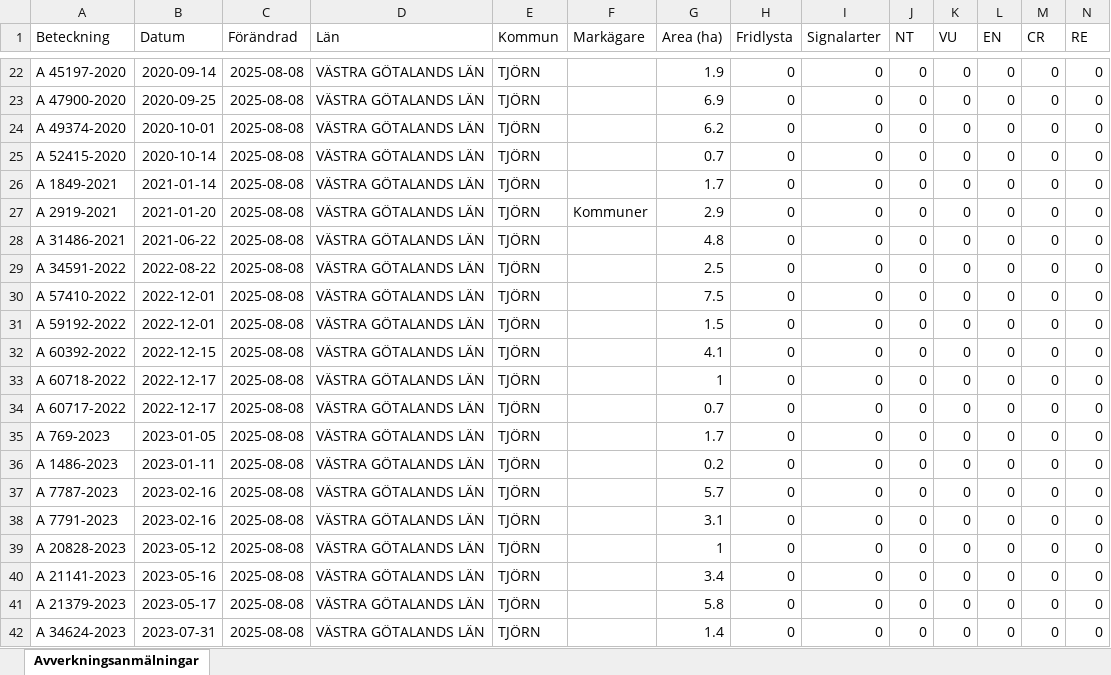
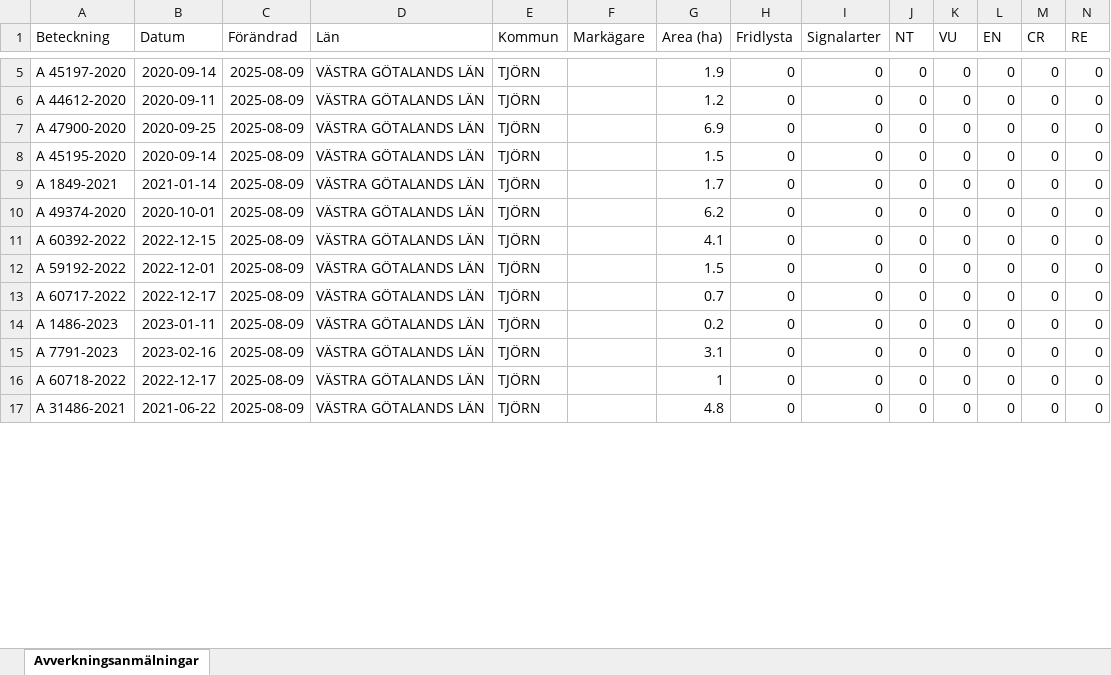
Before and after one commit to klasma/Logging_1419, an Excel workbook: Översikt TJÖRN.xlsx, sheet Avverkningsanmälningar, drawn as a sheet; only a part is shown, gaps mark what is left out; values as stored, in another font and other column widths than the file's, no borders; removed rows and columns are numbered as before the commit, all else as after; rows hold the shown columns only; the diff covers the shown part only; the diff names each change by its address in the sheet, - before the commit and + after, or states it on an @@ line.

```diff
--- a/Översikt TJÖRN.xlsx (sheet Avverkningsanmälningar)
+++ b/Översikt TJÖRN.xlsx (sheet Avverkningsanmälningar)
-C5 (Förändrad): 2025-08-08
+C5 (Förändrad): 2025-08-09
+row 6: A 44612-2020 | 2020-09-11 | 2025-08-09 | VÄSTRA GÖTALANDS LÄN | TJÖRN |  | 1.2 | 0 | 0 | 0 | 0 | 0 | 0 | 0
-C7 (Förändrad): 2025-08-08
+C7 (Förändrad): 2025-08-09
-row 24: A 49374-2020 | 2020-10-01 | 2025-08-08 | VÄSTRA GÖTALANDS LÄN | TJÖRN |  | 6.2 | 0 | 0 | 0 | 0 | 0 | 0 | 0
-A8 (Beteckning): A 52415-2020
+A8 (Beteckning): A 45195-2020
-B8 (Datum): 2020-10-14
+B8 (Datum): 2020-09-14
-C8:C9 (Förändrad): 2025-08-08
+C8:C9 (Förändrad): 2025-08-09
-G8 (Area (ha)): 0.7
+G8 (Area (ha)): 1.5
-row 27: A 2919-2021 | 2021-01-20 | 2025-08-08 | VÄSTRA GÖTALANDS LÄN | TJÖRN | Kommuner | 2.9 | 0 | 0 | 0 | 0 | 0 | 0 | 0
-row 28: A 31486-2021 | 2021-06-22 | 2025-08-08 | VÄSTRA GÖTALANDS LÄN | TJÖRN |  | 4.8 | 0 | 0 | 0 | 0 | 0 | 0 | 0
-row 29: A 34591-2022 | 2022-08-22 | 2025-08-08 | VÄSTRA GÖTALANDS LÄN | TJÖRN |  | 2.5 | 0 | 0 | 0 | 0 | 0 | 0 | 0
-A10 (Beteckning): A 57410-2022
+A10 (Beteckning): A 49374-2020
-B10 (Datum): 2022-12-01
+B10 (Datum): 2020-10-01
-C10 (Förändrad): 2025-08-08
+C10 (Förändrad): 2025-08-09
-G10 (Area (ha)): 7.5
+G10 (Area (ha)): 6.2
-row 31: A 59192-2022 | 2022-12-01 | 2025-08-08 | VÄSTRA GÖTALANDS LÄN | TJÖRN |  | 1.5 | 0 | 0 | 0 | 0 | 0 | 0 | 0
-C11:C13 (Förändrad): 2025-08-08
+C11:C13 (Förändrad): 2025-08-09
-A12 (Beteckning): A 60718-2022
+A12 (Beteckning): A 59192-2022
-B12 (Datum): 2022-12-17
+B12 (Datum): 2022-12-01
-G12 (Area (ha)): 1
+G12 (Area (ha)): 1.5
-row 35: A 769-2023 | 2023-01-05 | 2025-08-08 | VÄSTRA GÖTALANDS LÄN | TJÖRN |  | 1.7 | 0 | 0 | 0 | 0 | 0 | 0 | 0
-C14 (Förändrad): 2025-08-08
+C14 (Förändrad): 2025-08-09
-row 37: A 7787-2023 | 2023-02-16 | 2025-08-08 | VÄSTRA GÖTALANDS LÄN | TJÖRN |  | 5.7 | 0 | 0 | 0 | 0 | 0 | 0 | 0
-C15:C17 (Förändrad): 2025-08-08
+C15:C17 (Förändrad): 2025-08-09
-A16 (Beteckning): A 20828-2023
+A16 (Beteckning): A 60718-2022
-B16 (Datum): 2023-05-12
+B16 (Datum): 2022-12-17
-A17 (Beteckning): A 21141-2023
+A17 (Beteckning): A 31486-2021
-B17 (Datum): 2023-05-16
+B17 (Datum): 2021-06-22
-G17 (Area (ha)): 3.4
+G17 (Area (ha)): 4.8
-row 41: A 21379-2023 | 2023-05-17 | 2025-08-08 | VÄSTRA GÖTALANDS LÄN | TJÖRN |  | 5.8 | 0 | 0 | 0 | 0 | 0 | 0 | 0
-row 42: A 34624-2023 | 2023-07-31 | 2025-08-08 | VÄSTRA GÖTALANDS LÄN | TJÖRN |  | 1.4 | 0 | 0 | 0 | 0 | 0 | 0 | 0
```
Also changed, not shown: 11 added rows, 21 removed rows and 29 edited cells elsewhere in this sheet, artfynd/A 44608-2020 artfynd.xlsx, 30 other files.
